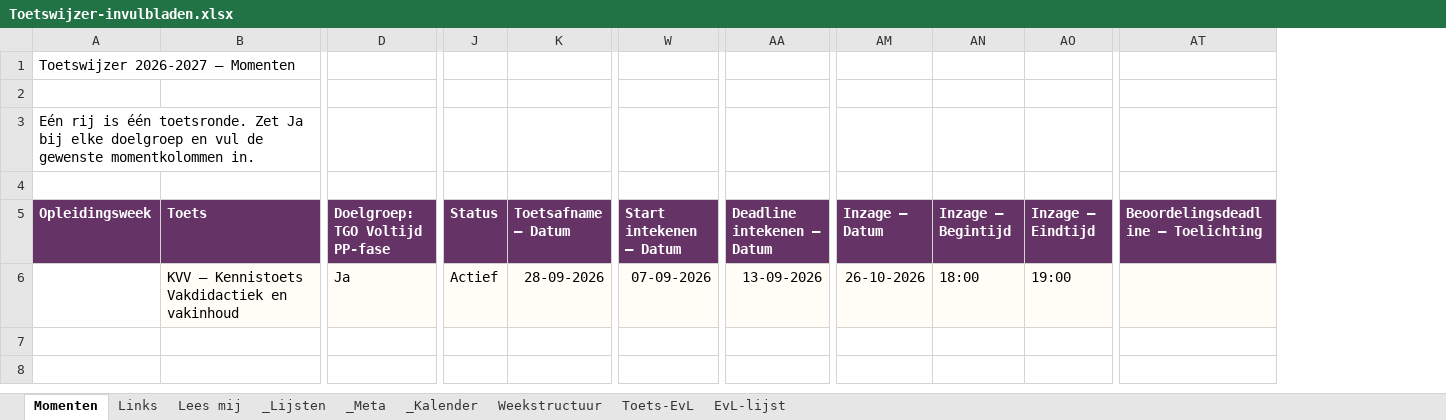
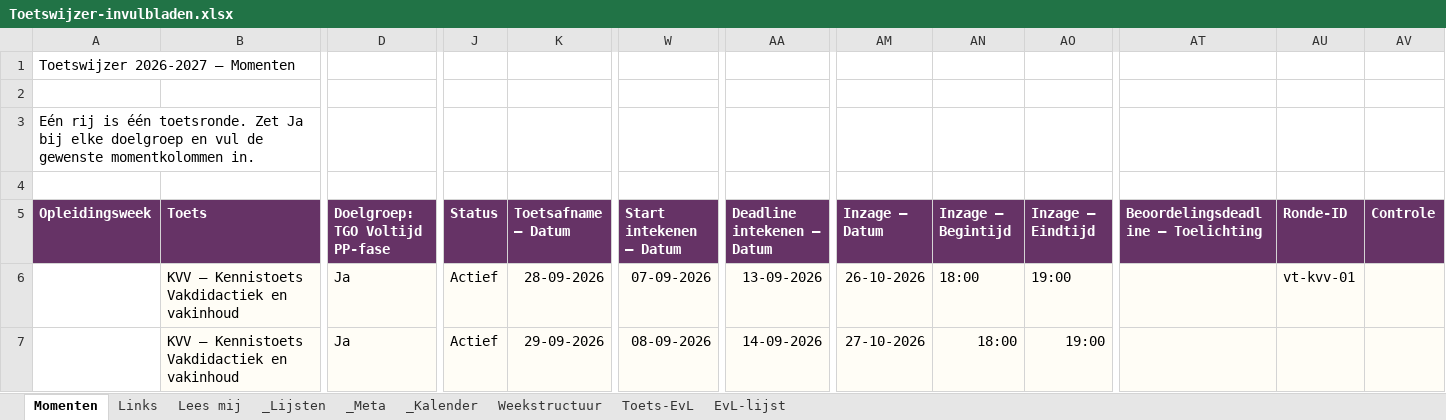
Before and after one commit to CorneelBakkes/Toetswijzer-v2.1, an Excel workbook: Toetswijzer-invulbladen.xlsx, sheet Momenten, drawn as a sheet; only a part is shown, gaps mark what is left out; values as stored, in another font and other column widths than the file's, no borders; rows hold the shown columns only; the diff names each change by its address in the sheet, - before the commit and + after, or states it on an @@ line.

Commit message:
Add files via upload

```diff
--- a/Toetswijzer-invulbladen.xlsx (sheet Momenten)
+++ b/Toetswijzer-invulbladen.xlsx (sheet Momenten)
@@ column AU (Ronde-ID) unhidden, row 6: vt-kvv-01 @@
@@ column AV (Controle) unhidden, empty @@
+row 7:  | KVV — Kennistoets Vakdidactiek en vakinhoud | Ja | Actief | 29-09-2026 | 08-09-2026 | 14-09-2026 | 27-10-2026 | 18:00 | 19:00
```
